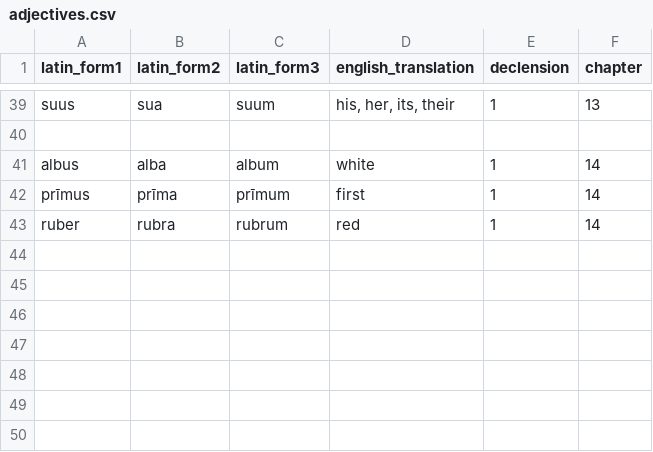
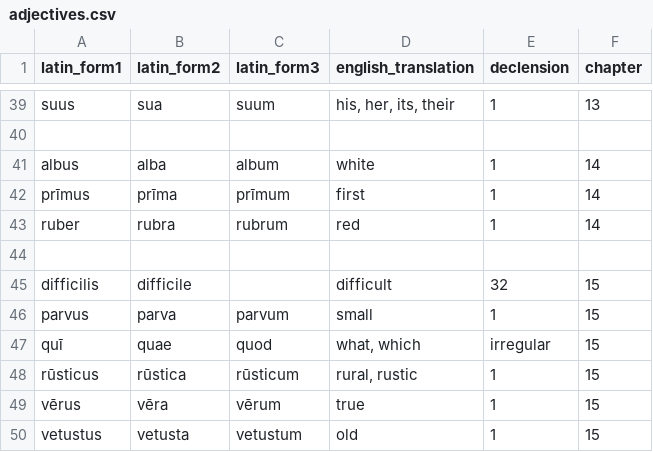
Before and after one commit to liujip0/latin-vocab, a CSV file: app/vocablists/adjectives.csv, drawn as a sheet; only a part is shown, gaps mark what is left out; the diff names each change by its address in the sheet, - before the commit and + after, or states it on an @@ line.

```diff
--- a/app/vocablists/adjectives.csv
+++ b/app/vocablists/adjectives.csv
+row 44: (empty)
+row 45: difficilis | difficile |  | difficult | 32 | 15
+row 46: parvus | parva | parvum | small | 1 | 15
+row 47: quī | quae | quod | what, which | irregular | 15
+row 48: rūsticus | rūstica | rūsticum | rural, rustic | 1 | 15
+row 49: vērus | vēra | vērum | true | 1 | 15
+row 50: vetustus | vetusta | vetustum | old | 1 | 15
```
Also changed, not shown: app/vocablists/adverbs.csv, app/vocablists/nouns.csv, 4 other files.
